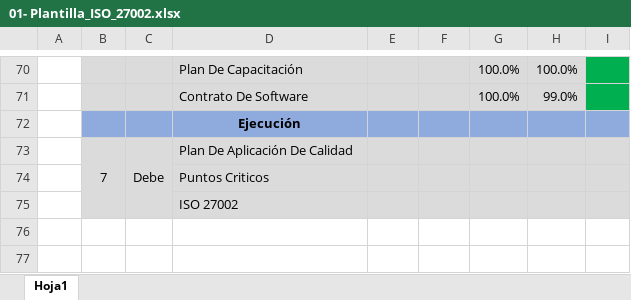
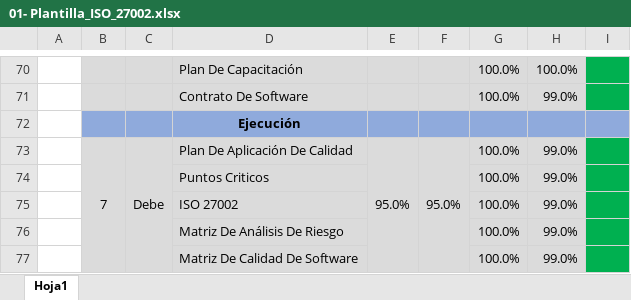
Before and after one commit to senaceet/Kyukeisho_New, an Excel workbook: 6- VI_Trimestre/03- Plantilla_ISO_27002/01- Plantilla_ISO_27002.xlsx, sheet Hoja1, drawn as a sheet; only a part is shown, gaps mark what is left out; values as stored, in another font and other column widths than the file's, no borders; charts and pictures and table styles not drawn; removed rows and columns are numbered as before the commit, all else as after; the diff names each change by its address in the sheet, - before the commit and + after, or states it on an @@ line.

```diff
--- a/6- VI_Trimestre/03- Plantilla_ISO_27002/01- Plantilla_ISO_27002.xlsx (sheet Hoja1)
+++ b/6- VI_Trimestre/03- Plantilla_ISO_27002/01- Plantilla_ISO_27002.xlsx (sheet Hoja1)
-row 73:  | 7 | Debe | Plan De Aplicación De Calidad
-row 74:  |  |  | Puntos Criticos
-row 75:  |  |  | ISO 27002
+row 73:  | 7 | Debe | Plan De Aplicación De Calidad | 95.0% | 95.0% | 100.0% | 99.0%
+row 74:  |  |  | Puntos Criticos |  |  | 100.0% | 99.0%
+row 75:  |  |  | ISO 27002 |  |  | 100.0% | 99.0%
+row 76:  |  |  | Matriz De Análisis De Riesgo |  |  | 100.0% | 99.0%
+row 77:  |  |  | Matriz De Calidad De Software |  |  | 100.0% | 99.0%
```
Also changed, not shown: 6- VI_Trimestre/05- Matriz_Calidad_De_Software/01- Matriz_Calidad_De_Software.xlsx, 26 other files.
